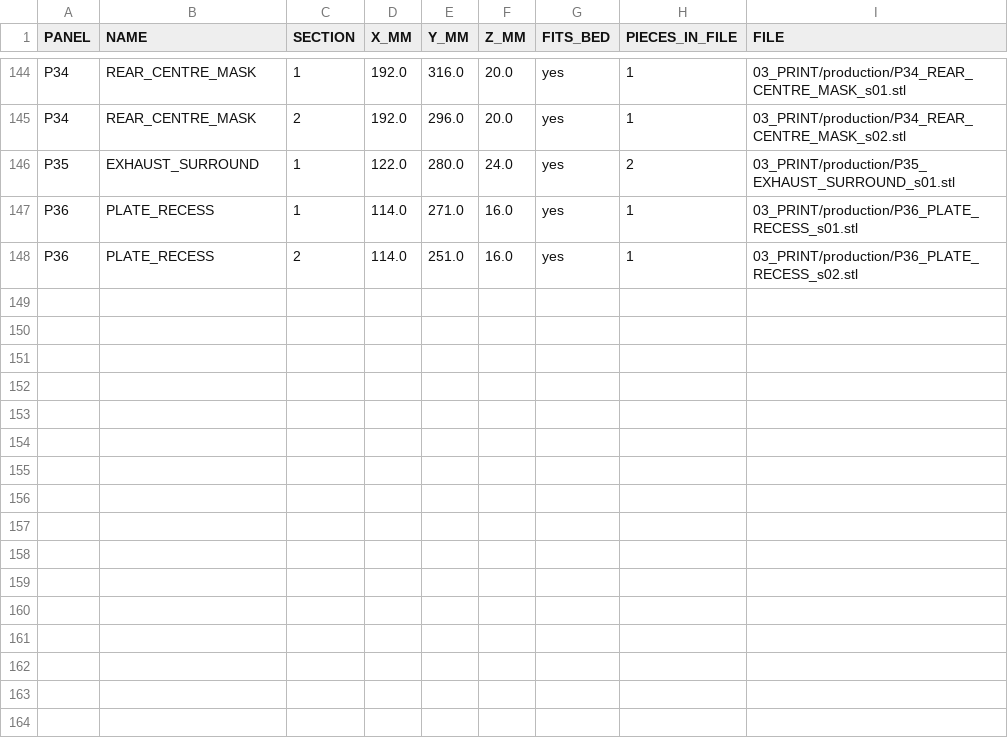
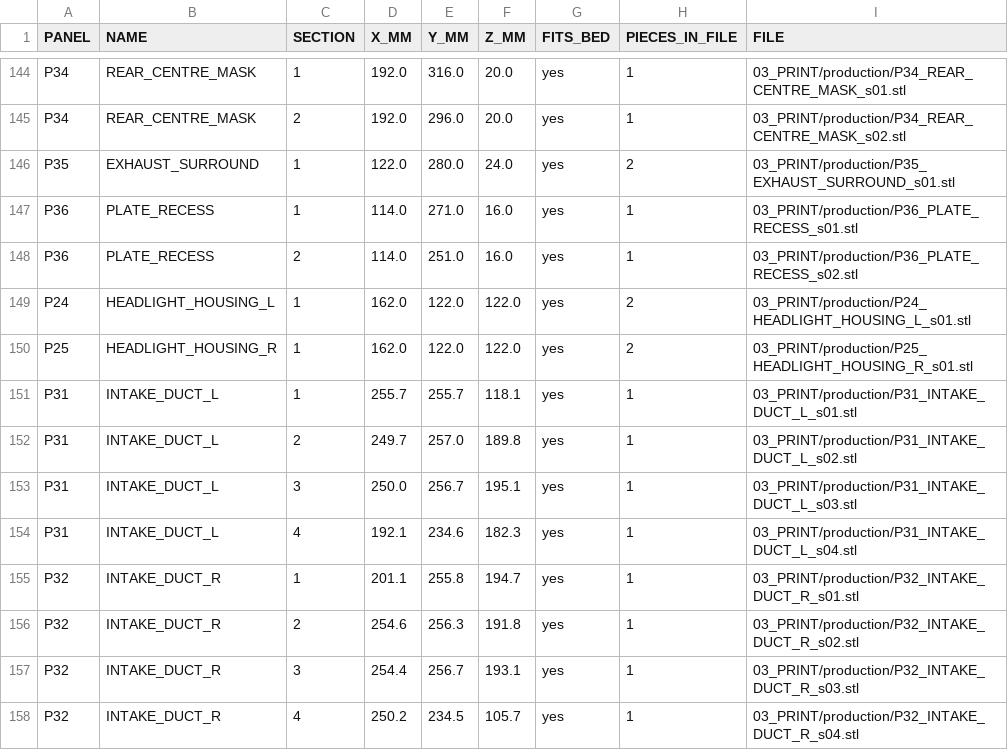
Before and after one commit to drdomayer/vehicle-3d-modeling, a CSV file: 04_ENGINEERING/reports/print_schedule.csv, drawn as a sheet; only a part is shown, gaps mark what is left out.

```diff
--- a/04_ENGINEERING/reports/print_schedule.csv
+++ b/04_ENGINEERING/reports/print_schedule.csv
@@ -148 +148,11 @@ P36,PLATE_RECESS,1,114.0,271.0,16.0,yes,1,03_PRINT/production/P36_PLATE_RECESS_s
 P36,PLATE_RECESS,2,114.0,251.0,16.0,yes,1,03_PRINT/production/P36_PLATE_RECESS_s02.stl
+P24,HEADLIGHT_HOUSING_L,1,162.0,122.0,122.0,yes,2,03_PRINT/production/P24_HEADLIGHT_HOUSING_L_s01.stl
+P25,HEADLIGHT_HOUSING_R,1,162.0,122.0,122.0,yes,2,03_PRINT/production/P25_HEADLIGHT_HOUSING_R_s01.stl
+P31,INTAKE_DUCT_L,1,255.7,255.7,118.1,yes,1,03_PRINT/production/P31_INTAKE_DUCT_L_s01.stl
+P31,INTAKE_DUCT_L,2,249.7,257.0,189.8,yes,1,03_PRINT/production/P31_INTAKE_DUCT_L_s02.stl
+P31,INTAKE_DUCT_L,3,250.0,256.7,195.1,yes,1,03_PRINT/production/P31_INTAKE_DUCT_L_s03.stl
+P31,INTAKE_DUCT_L,4,192.1,234.6,182.3,yes,1,03_PRINT/production/P31_INTAKE_DUCT_L_s04.stl
+P32,INTAKE_DUCT_R,1,201.1,255.8,194.7,yes,1,03_PRINT/production/P32_INTAKE_DUCT_R_s01.stl
+P32,INTAKE_DUCT_R,2,254.6,256.3,191.8,yes,1,03_PRINT/production/P32_INTAKE_DUCT_R_s02.stl
+P32,INTAKE_DUCT_R,3,254.4,256.7,193.1,yes,1,03_PRINT/production/P32_INTAKE_DUCT_R_s03.stl
+P32,INTAKE_DUCT_R,4,250.2,234.5,105.7,yes,1,03_PRINT/production/P32_INTAKE_DUCT_R_s04.stl
```
Also changed, not shown: 04_ENGINEERING/reports/manufacturing_audit.csv, 04_ENGINEERING/reports/panel_measured.csv, 19 other files.
